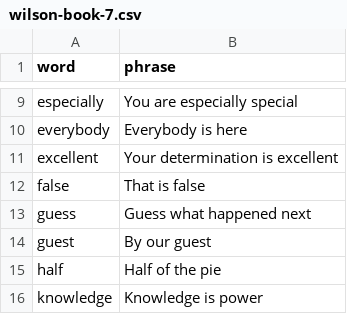
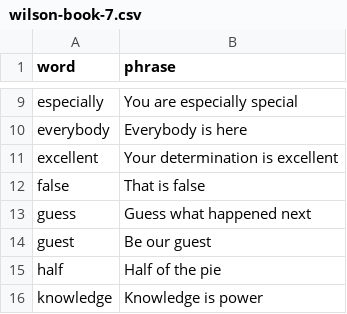
Before and after one commit to dewetblomerus/red, a CSV file: word_lists/wilson-book-7.csv, drawn as a sheet; only a part is shown, gaps mark what is left out.

Commit message:
Fix typo ✅

```diff
--- a/word_lists/wilson-book-7.csv
+++ b/word_lists/wilson-book-7.csv
@@ -13,3 +13,3 @@ false|That is false
 guess|Guess what happened next
-guest|By our guest
+guest|Be our guest
 half|Half of the pie
```
